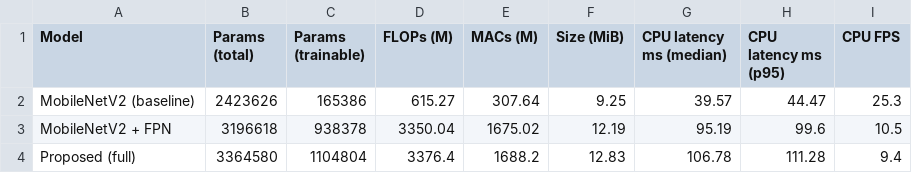
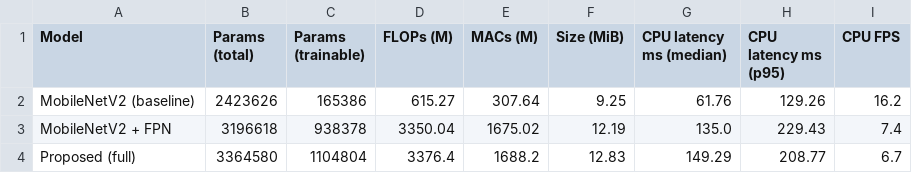
Before and after one commit to RiteshKumar2e/MobileNetV2, a CSV file: paper_results_gc10det/tables/table_efficiency.csv, drawn as a sheet.

Commit message:
Update efficiency metrics in table_efficiency.csv and add README.md for project documentation

```diff
--- a/paper_results_gc10det/tables/table_efficiency.csv
+++ b/paper_results_gc10det/tables/table_efficiency.csv
@@ -1,4 +1,4 @@
 Model,Params (total),Params (trainable),FLOPs (M),MACs (M),Size (MiB),CPU latency ms (median),CPU latency ms (p95),CPU FPS
-MobileNetV2 (baseline),2423626,165386,615.27,307.64,9.25,39.57,44.47,25.3
-MobileNetV2 + FPN,3196618,938378,3350.04,1675.02,12.19,95.19,99.6,10.5
-Proposed (full),3364580,1104804,3376.4,1688.2,12.83,106.78,111.28,9.4
+MobileNetV2 (baseline),2423626,165386,615.27,307.64,9.25,61.76,129.26,16.2
+MobileNetV2 + FPN,3196618,938378,3350.04,1675.02,12.19,135.0,229.43,7.4
+Proposed (full),3364580,1104804,3376.4,1688.2,12.83,149.29,208.77,6.7
```
Also changed, not shown: 1 other file.
